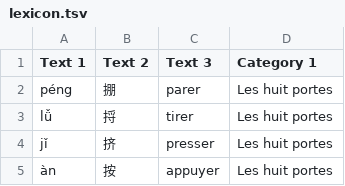
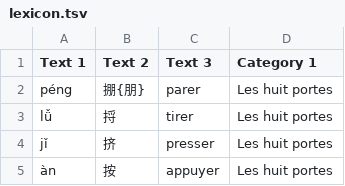
Before and after one commit to laowantong/taijiquan, a TSV file: lexicon.tsv, drawn as a sheet; only a part is shown.

```diff
--- a/lexicon.tsv
+++ b/lexicon.tsv
@@ -1,3 +1,3 @@
 Text 1	Text 2	Text 3	Category 1
-péng	掤	parer	Les huit portes
+péng	掤{朋}	parer	Les huit portes
 lǚ	捋	tirer	Les huit portes
```
Also changed, not shown: 1 other file.
